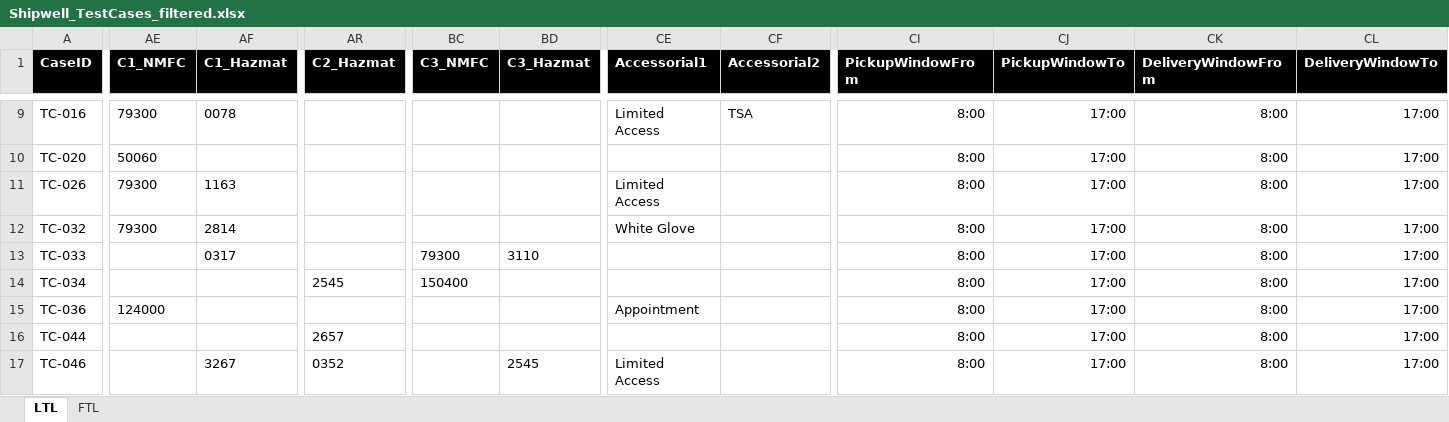
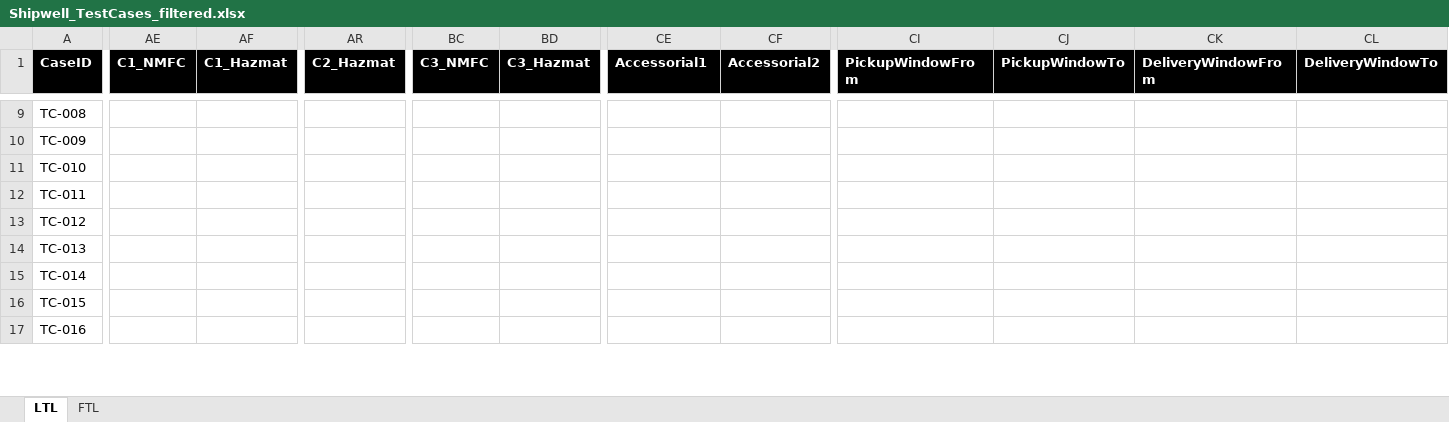
Before and after one commit to JuanDiegoValenciaDuque/Serenity-Screenplay-Playwright-Cucumber-TypeScript, an Excel workbook: src/models/Shipwell_TestCases_filtered.xlsx, sheet LTL, drawn as a sheet; only a part is shown, gaps mark what is left out; values as stored, in another font and other column widths than the file's, no borders; the diff covers the shown part only; the diff names each change by its address in the sheet, - before the commit and + after, or states it on an @@ line.

```diff
--- a/src/models/Shipwell_TestCases_filtered.xlsx (sheet LTL)
+++ b/src/models/Shipwell_TestCases_filtered.xlsx (sheet LTL)
-A9 (CaseID): TC-016
+A9 (CaseID): TC-008
-AE9 (C1_NMFC): 79300
+AE9 (C1_NMFC): (empty)
-AF9 (C1_Hazmat): 0078
+AF9 (C1_Hazmat): (empty)
-CE9 (Accessorial1): Limited Access
+CE9 (Accessorial1): (empty)
-CF9 (Accessorial2): TSA
+CF9 (Accessorial2): (empty)
-CI9:CI17 (PickupWindowFrom): 8:00
+CI9:CI17 (PickupWindowFrom): (empty)
-CJ9:CJ17 (PickupWindowTo): 17:00
+CJ9:CJ17 (PickupWindowTo): (empty)
-CK9:CK17 (DeliveryWindowFrom): 8:00
+CK9:CK17 (DeliveryWindowFrom): (empty)
-CL9:CL17 (DeliveryWindowTo): 17:00
+CL9:CL17 (DeliveryWindowTo): (empty)
-A10 (CaseID): TC-020
+A10 (CaseID): TC-009
-AE10 (C1_NMFC): 50060
+AE10 (C1_NMFC): (empty)
-A11 (CaseID): TC-026
+A11 (CaseID): TC-010
-AE11:AE12 (C1_NMFC): 79300
+AE11:AE12 (C1_NMFC): (empty)
-AF11 (C1_Hazmat): 1163
+AF11 (C1_Hazmat): (empty)
-CE11 (Accessorial1): Limited Access
+CE11 (Accessorial1): (empty)
-A12 (CaseID): TC-032
+A12 (CaseID): TC-011
-AF12 (C1_Hazmat): 2814
+AF12 (C1_Hazmat): (empty)
-CE12 (Accessorial1): White Glove
+CE12 (Accessorial1): (empty)
-A13 (CaseID): TC-033
+A13 (CaseID): TC-012
-AF13 (C1_Hazmat): 0317
+AF13 (C1_Hazmat): (empty)
-BC13 (C3_NMFC): 79300
+BC13 (C3_NMFC): (empty)
-BD13 (C3_Hazmat): 3110
+BD13 (C3_Hazmat): (empty)
-A14 (CaseID): TC-034
+A14 (CaseID): TC-013
-AR14 (C2_Hazmat): 2545
+AR14 (C2_Hazmat): (empty)
-BC14 (C3_NMFC): 150400
+BC14 (C3_NMFC): (empty)
-A15 (CaseID): TC-036
+A15 (CaseID): TC-014
-AE15 (C1_NMFC): 124000
+AE15 (C1_NMFC): (empty)
-CE15 (Accessorial1): Appointment
+CE15 (Accessorial1): (empty)
-A16 (CaseID): TC-044
+A16 (CaseID): TC-015
-AR16 (C2_Hazmat): 2657
+AR16 (C2_Hazmat): (empty)
-A17 (CaseID): TC-046
+A17 (CaseID): TC-016
-AF17 (C1_Hazmat): 3267
+AF17 (C1_Hazmat): (empty)
-AR17 (C2_Hazmat): 0352
+AR17 (C2_Hazmat): (empty)
-BD17 (C3_Hazmat): 2545
+BD17 (C3_Hazmat): (empty)
-CE17 (Accessorial1): Limited Access
+CE17 (Accessorial1): (empty)
```
Also changed, not shown: 741 edited cells elsewhere in this sheet, 4 other files.
